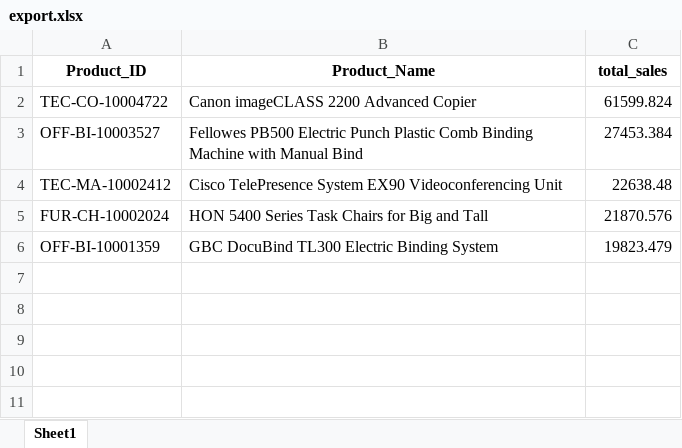
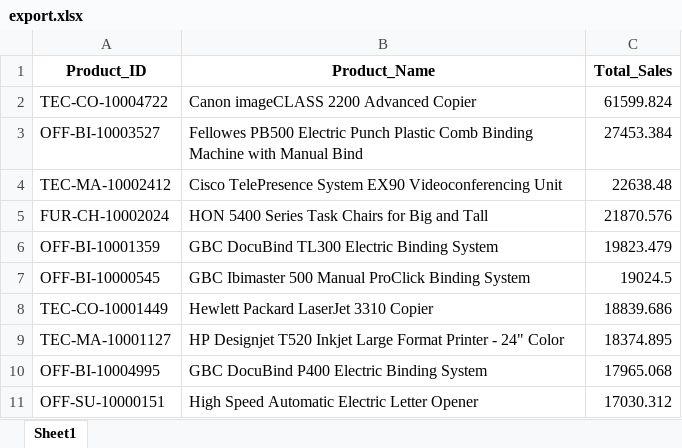
Before and after one commit to Anushreeee03/RAG-Powered-Business-Insights-Assistant-with-Multi-Modal-Data, an Excel workbook: export.xlsx, sheet Sheet1, drawn as a sheet; values as stored, in another font and other column widths than the file's, no borders; the diff names each change by its address in the sheet, - before the commit and + after, or states it on an @@ line.

```diff
--- a/export.xlsx (sheet Sheet1)
+++ b/export.xlsx (sheet Sheet1)
-C1: total_sales
+C1: Total_Sales
+row 7: OFF-BI-10000545 | GBC Ibimaster 500 Manual ProClick Binding System | 19024.5
+row 8: TEC-CO-10001449 | Hewlett Packard LaserJet 3310 Copier | 18839.686
+row 9: TEC-MA-10001127 | HP Designjet T520 Inkjet Large Format Printer - 24" Color | 18374.895
+row 10: OFF-BI-10004995 | GBC DocuBind P400 Electric Binding System | 17965.068
+row 11: OFF-SU-10000151 | High Speed Automatic Electric Letter Opener | 17030.312
```
Also changed, not shown: 9 other files.
